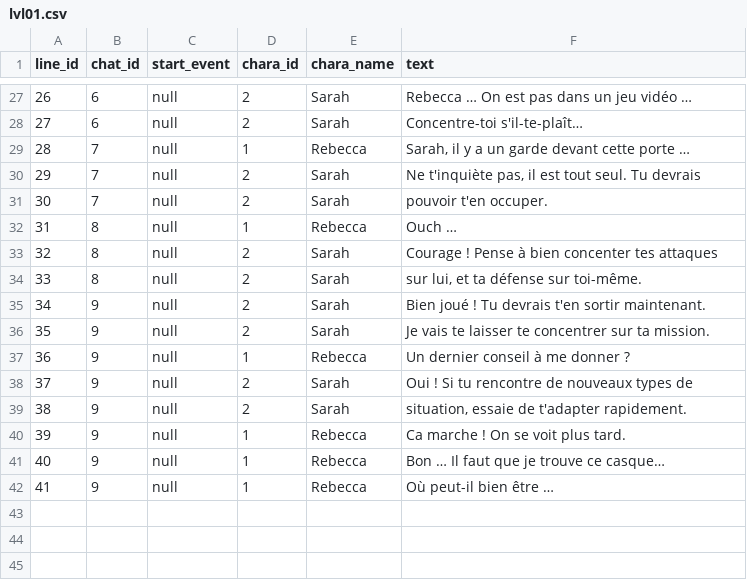
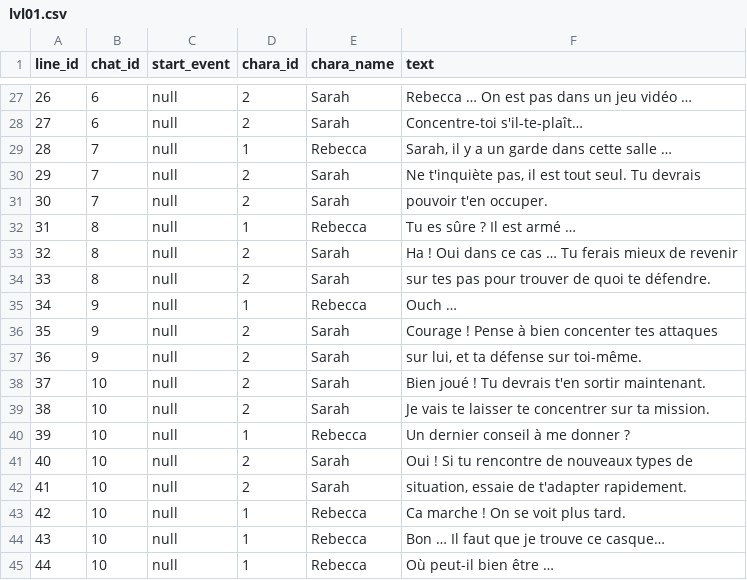
Before and after one commit to sunsigne/RebeccasReleasing, a CSV file: RebeccasReleasing/ressources/data/dialogues/french/lvl01.csv, drawn as a sheet; only a part is shown, gaps mark what is left out; addresses are those after the commit; the diff names each change by its address in the sheet, - before the commit and + after, or states it on an @@ line.

```diff
--- a/RebeccasReleasing/ressources/data/dialogues/french/lvl01.csv
+++ b/RebeccasReleasing/ressources/data/dialogues/french/lvl01.csv
-F29 (text): Sarah, il y a un garde devant cette porte …
+F29 (text): Sarah, il y a un garde dans cette salle …
-F32 (text): Ouch …
+F32 (text): Tu es sûre ? Il est armé …
-F33 (text): Courage ! Pense à bien concenter tes attaques
+F33 (text): Ha ! Oui dans ce cas … Tu ferais mieux de revenir
-F34 (text): sur lui, et ta défense sur toi-même.
+F34 (text): sur tes pas pour trouver de quoi te défendre.
+row 35: 34 | 9 | null | 1 | Rebecca | Ouch …
@@ column A (line_id) renumbered from row 36 down @@
-F36 (text): Bien joué ! Tu devrais t'en sortir maintenant.
+F36 (text): Courage ! Pense à bien concenter tes attaques
-F37 (text): Je vais te laisser te concentrer sur ta mission.
+F37 (text): sur lui, et ta défense sur toi-même.
+row 38: 37 | 10 | null | 2 | Sarah | Bien joué ! Tu devrais t'en sortir maintenant.
+row 39: 38 | 10 | null | 2 | Sarah | Je vais te laisser te concentrer sur ta mission.
-B40:B45 (chat_id): 9
+B40:B45 (chat_id): 10
```
Also changed, not shown: RebeccasReleasing/ressources/data/dialogues/english/lvl01.csv, 5 other files.
